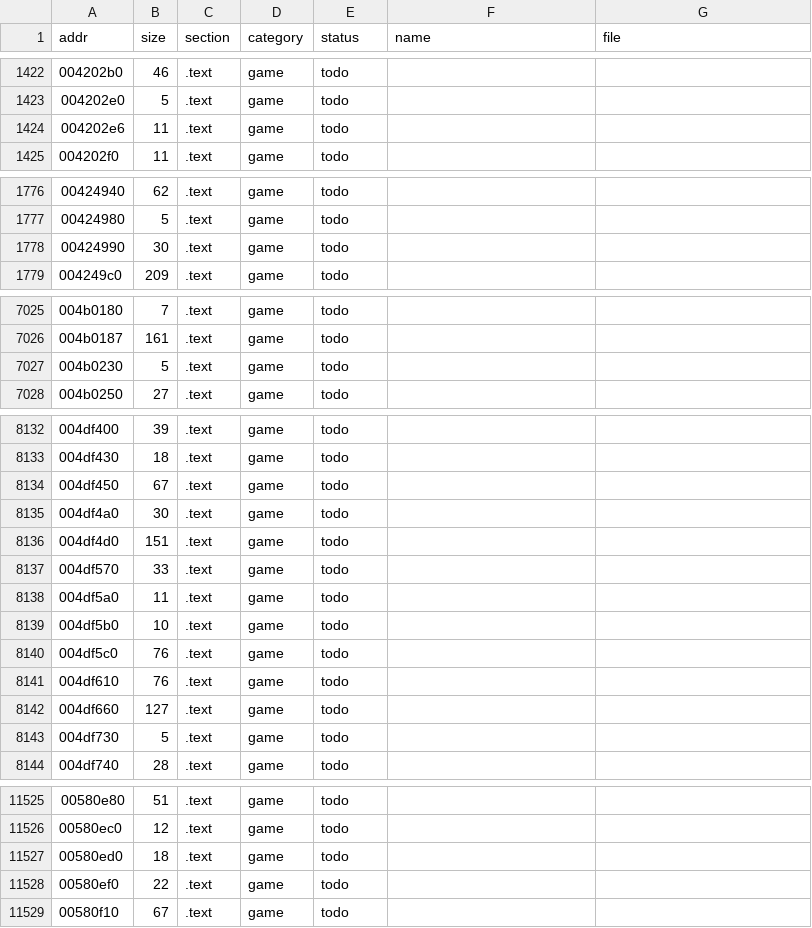
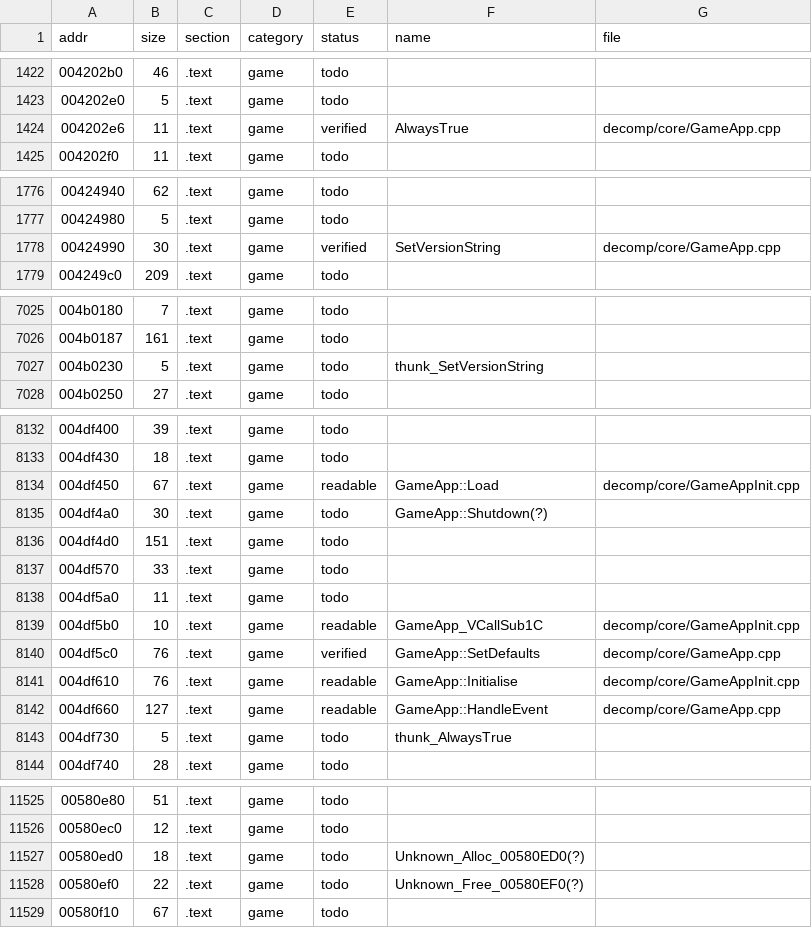
Before and after one commit to MaryNCRT/MANHUNT-2-DECOMPILED, a TSV file: decomp/functions.tsv, drawn as a sheet; only a part is shown, gaps mark what is left out; the diff covers the shown part only.

```diff
--- a/decomp/functions.tsv
+++ b/decomp/functions.tsv
@@ -1423,3 +1423,3 @@ addr	size	section	category	status	name	file
 004202e0	5	.text	game	todo		
-004202e6	11	.text	game	todo		
+004202e6	11	.text	game	verified	AlwaysTrue	decomp/core/GameApp.cpp
 004202f0	11	.text	game	todo		
@@ -1777,3 +1777,3 @@ addr	size	section	category	status	name	file
 00424980	5	.text	game	todo		
-00424990	30	.text	game	todo		
+00424990	30	.text	game	verified	SetVersionString	decomp/core/GameApp.cpp
 004249c0	209	.text	game	todo		
@@ -7026,3 +7026,3 @@ addr	size	section	category	status	name	file
 004b0187	161	.text	game	todo		
-004b0230	5	.text	game	todo		
+004b0230	5	.text	game	todo	thunk_SetVersionString	
 004b0250	27	.text	game	todo		
@@ -8133,4 +8133,4 @@ addr	size	section	category	status	name	file
 004df430	18	.text	game	todo		
-004df450	67	.text	game	todo		
-004df4a0	30	.text	game	todo		
+004df450	67	.text	game	readable	GameApp::Load	decomp/core/GameAppInit.cpp
+004df4a0	30	.text	game	todo	GameApp::Shutdown(?)	
 004df4d0	151	.text	game	todo		
@@ -8138,7 +8138,7 @@ addr	size	section	category	status	name	file
 004df5a0	11	.text	game	todo		
-004df5b0	10	.text	game	todo		
-004df5c0	76	.text	game	todo		
-004df610	76	.text	game	todo		
-004df660	127	.text	game	todo		
-004df730	5	.text	game	todo		
+004df5b0	10	.text	game	readable	GameApp_VCallSub1C	decomp/core/GameAppInit.cpp
+004df5c0	76	.text	game	verified	GameApp::SetDefaults	decomp/core/GameApp.cpp
+004df610	76	.text	game	readable	GameApp::Initialise	decomp/core/GameAppInit.cpp
+004df660	127	.text	game	readable	GameApp::HandleEvent	decomp/core/GameApp.cpp
+004df730	5	.text	game	todo	thunk_AlwaysTrue	
 004df740	28	.text	game	todo		
@@ -11526,4 +11526,4 @@ addr	size	section	category	status	name	file
 00580ec0	12	.text	game	todo		
-00580ed0	18	.text	game	todo		
-00580ef0	22	.text	game	todo		
+00580ed0	18	.text	game	todo	Unknown_Alloc_00580ED0(?)	
+00580ef0	22	.text	game	todo	Unknown_Free_00580EF0(?)	
 00580f10	67	.text	game	todo		
```
Also changed, not shown: 6 edited cells elsewhere in this file, docs/phases.tsv, 13 other files.
